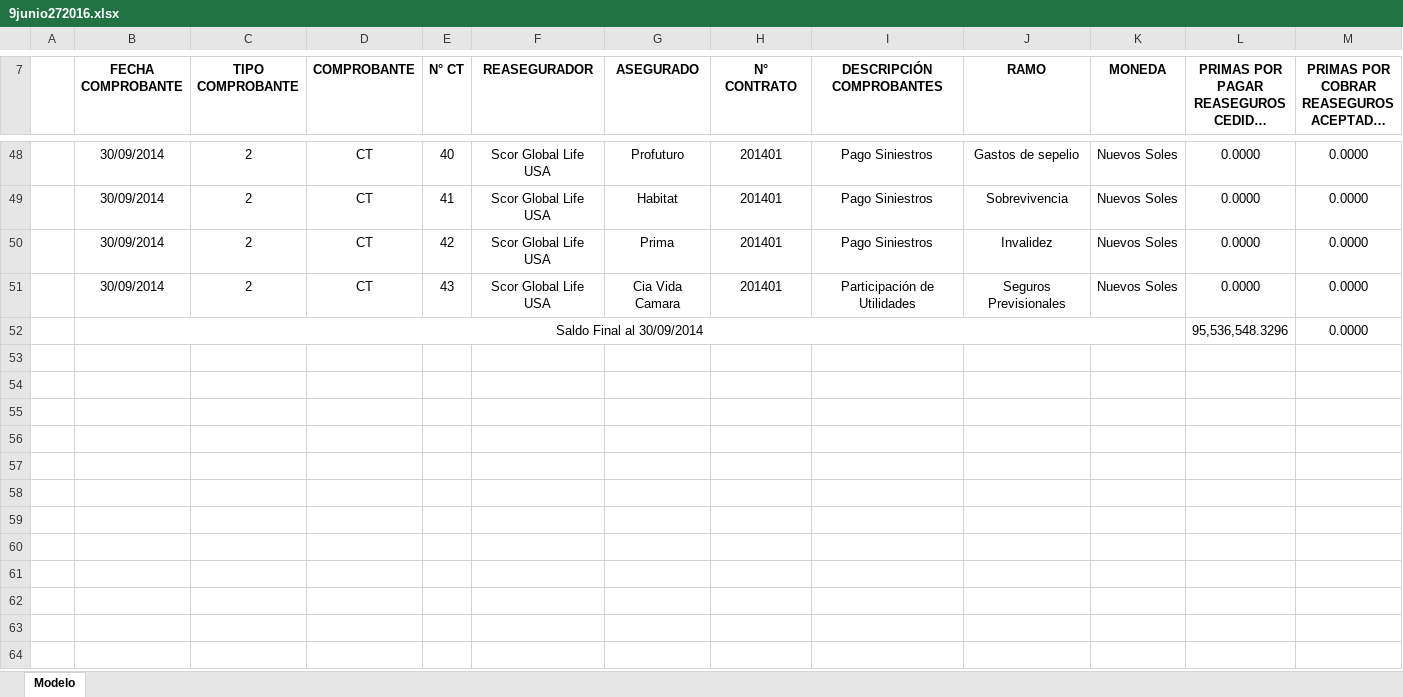
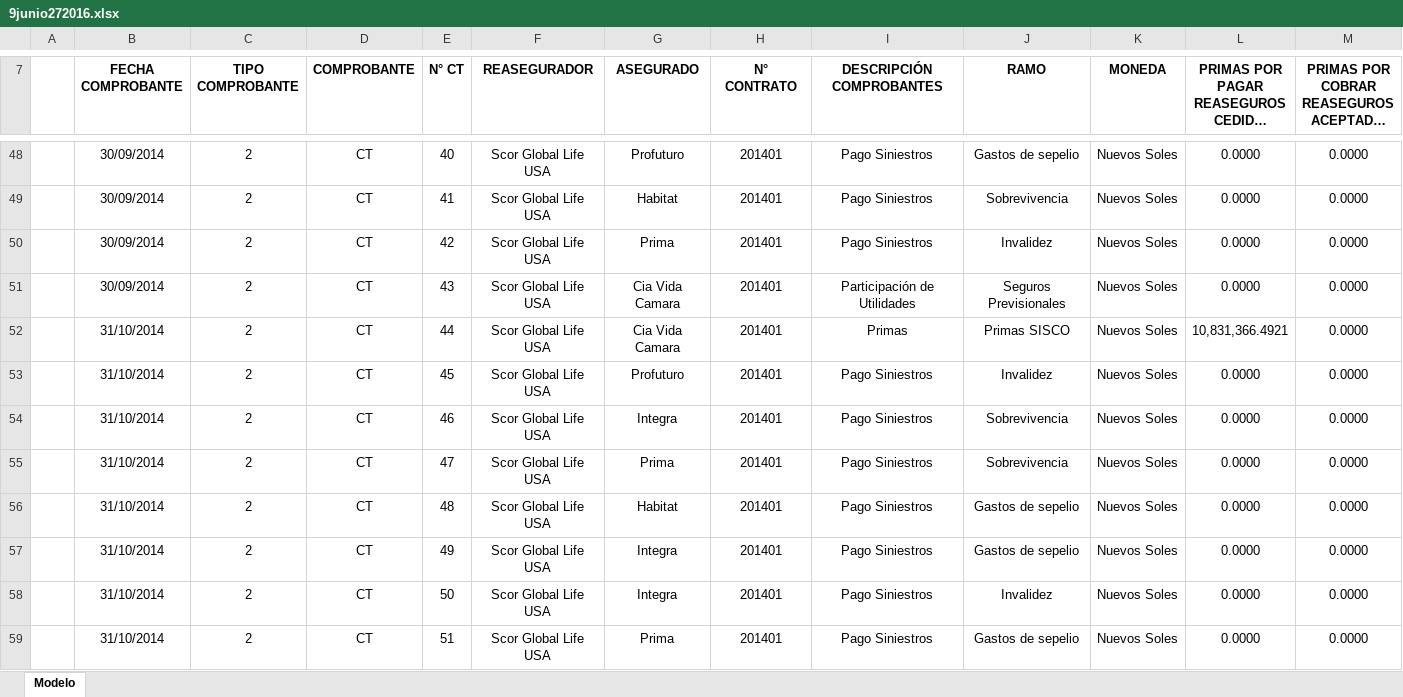
Before and after one commit to AndeanSystems/VCAMARA, an Excel workbook: VidaCamara.Web/Temp/Reportes/9junio272016.xlsx, sheet Modelo, drawn as a sheet; only a part is shown, gaps mark what is left out; long unchanged cells end in …; values as stored, in another font and other column widths than the file's, no borders; removed rows and columns are numbered as before the commit, all else as after; rows hold the shown columns only; the diff covers the shown part only; the diff names each change by its address in the sheet, - before the commit and + after, or states it on an @@ line.

```diff
--- a/VidaCamara.Web/Temp/Reportes/9junio272016.xlsx (sheet Modelo)
+++ b/VidaCamara.Web/Temp/Reportes/9junio272016.xlsx (sheet Modelo)
-row 52:  | Saldo Final al 30/09/2014 |  |  |  |  |  |  |  |  |  | 95,536,548.3296 | 0.0000
+row 52:  | 31/10/2014 | 2 | CT | 44 | Scor Global Life USA | Cia Vida Camara | 201401 | Primas | Primas SISCO | Nuevos Soles | 10,831,366.4921 | 0.0000
+row 53:  | 31/10/2014 | 2 | CT | 45 | Scor Global Life USA | Profuturo | 201401 | Pago Siniestros | Invalidez | Nuevos Soles | 0.0000 | 0.0000
+row 54:  | 31/10/2014 | 2 | CT | 46 | Scor Global Life USA | Integra | 201401 | Pago Siniestros | Sobrevivencia | Nuevos Soles | 0.0000 | 0.0000
+row 55:  | 31/10/2014 | 2 | CT | 47 | Scor Global Life USA | Prima | 201401 | Pago Siniestros | Sobrevivencia | Nuevos Soles | 0.0000 | 0.0000
+row 56:  | 31/10/2014 | 2 | CT | 48 | Scor Global Life USA | Habitat | 201401 | Pago Siniestros | Gastos de sepelio | Nuevos Soles | 0.0000 | 0.0000
+row 57:  | 31/10/2014 | 2 | CT | 49 | Scor Global Life USA | Integra | 201401 | Pago Siniestros | Gastos de sepelio | Nuevos Soles | 0.0000 | 0.0000
+row 58:  | 31/10/2014 | 2 | CT | 50 | Scor Global Life USA | Integra | 201401 | Pago Siniestros | Invalidez | Nuevos Soles | 0.0000 | 0.0000
+row 59:  | 31/10/2014 | 2 | CT | 51 | Scor Global Life USA | Prima | 201401 | Pago Siniestros | Gastos de sepelio | Nuevos Soles | 0.0000 | 0.0000
```
Also changed, not shown: 36 added rows elsewhere in this sheet, 19 other files.
